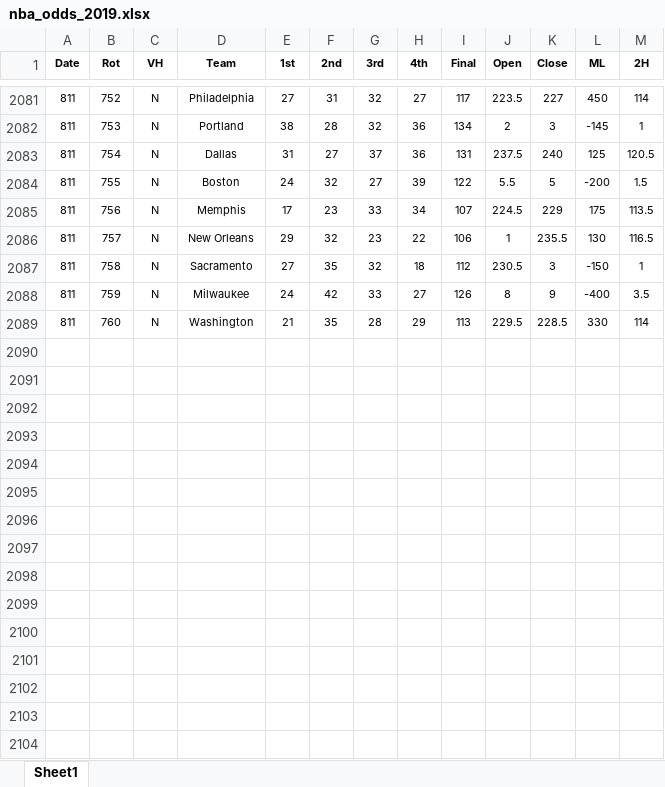
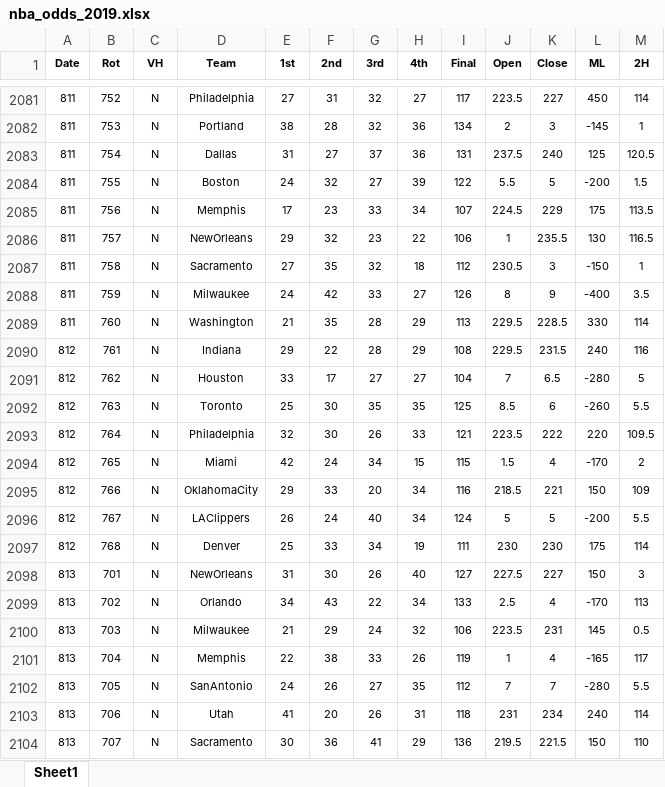
Before and after one commit to justin-wallander/BeatingVegas, an Excel workbook: data/nba_odds_2019.xlsx, sheet Sheet1, drawn as a sheet; only a part is shown, gaps mark what is left out; values as stored, in another font and other column widths than the file's, no borders; the diff covers the shown part only; the diff names each change by its address in the sheet, - before the commit and + after, or states it on an @@ line.

```diff
--- a/data/nba_odds_2019.xlsx (sheet Sheet1)
+++ b/data/nba_odds_2019.xlsx (sheet Sheet1)
-D2086 (Team): New Orleans
+D2086 (Team): NewOrleans
+row 2090: 812 | 761 | N | Indiana | 29 | 22 | 28 | 29 | 108 | 229.5 | 231.5 | 240 | 116
+row 2091: 812 | 762 | N | Houston | 33 | 17 | 27 | 27 | 104 | 7 | 6.5 | -280 | 5
+row 2092: 812 | 763 | N | Toronto | 25 | 30 | 35 | 35 | 125 | 8.5 | 6 | -260 | 5.5
+row 2093: 812 | 764 | N | Philadelphia | 32 | 30 | 26 | 33 | 121 | 223.5 | 222 | 220 | 109.5
+row 2094: 812 | 765 | N | Miami | 42 | 24 | 34 | 15 | 115 | 1.5 | 4 | -170 | 2
+row 2095: 812 | 766 | N | OklahomaCity | 29 | 33 | 20 | 34 | 116 | 218.5 | 221 | 150 | 109
+row 2096: 812 | 767 | N | LAClippers | 26 | 24 | 40 | 34 | 124 | 5 | 5 | -200 | 5.5
+row 2097: 812 | 768 | N | Denver | 25 | 33 | 34 | 19 | 111 | 230 | 230 | 175 | 114
+row 2098: 813 | 701 | N | NewOrleans | 31 | 30 | 26 | 40 | 127 | 227.5 | 227 | 150 | 3
+row 2099: 813 | 702 | N | Orlando | 34 | 43 | 22 | 34 | 133 | 2.5 | 4 | -170 | 113
+row 2100: 813 | 703 | N | Milwaukee | 21 | 29 | 24 | 32 | 106 | 223.5 | 231 | 145 | 0.5
+row 2101: 813 | 704 | N | Memphis | 22 | 38 | 33 | 26 | 119 | 1 | 4 | -165 | 117
+row 2102: 813 | 705 | N | SanAntonio | 24 | 26 | 27 | 35 | 112 | 7 | 7 | -280 | 5.5
+row 2103: 813 | 706 | N | Utah | 41 | 20 | 26 | 31 | 118 | 231 | 234 | 240 | 114
+row 2104: 813 | 707 | N | Sacramento | 30 | 36 | 41 | 29 | 136 | 219.5 | 221.5 | 150 | 110
```
Also changed, not shown: 17 added rows and 59 edited cells elsewhere in this sheet, 10 other files.
